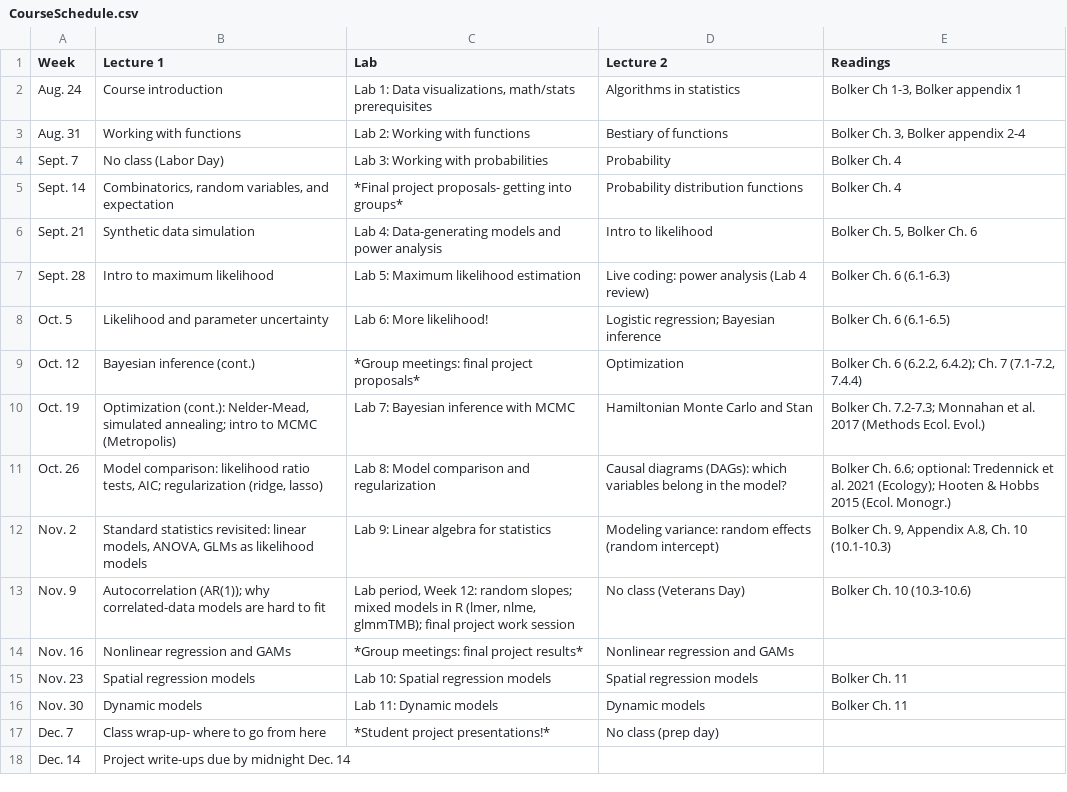
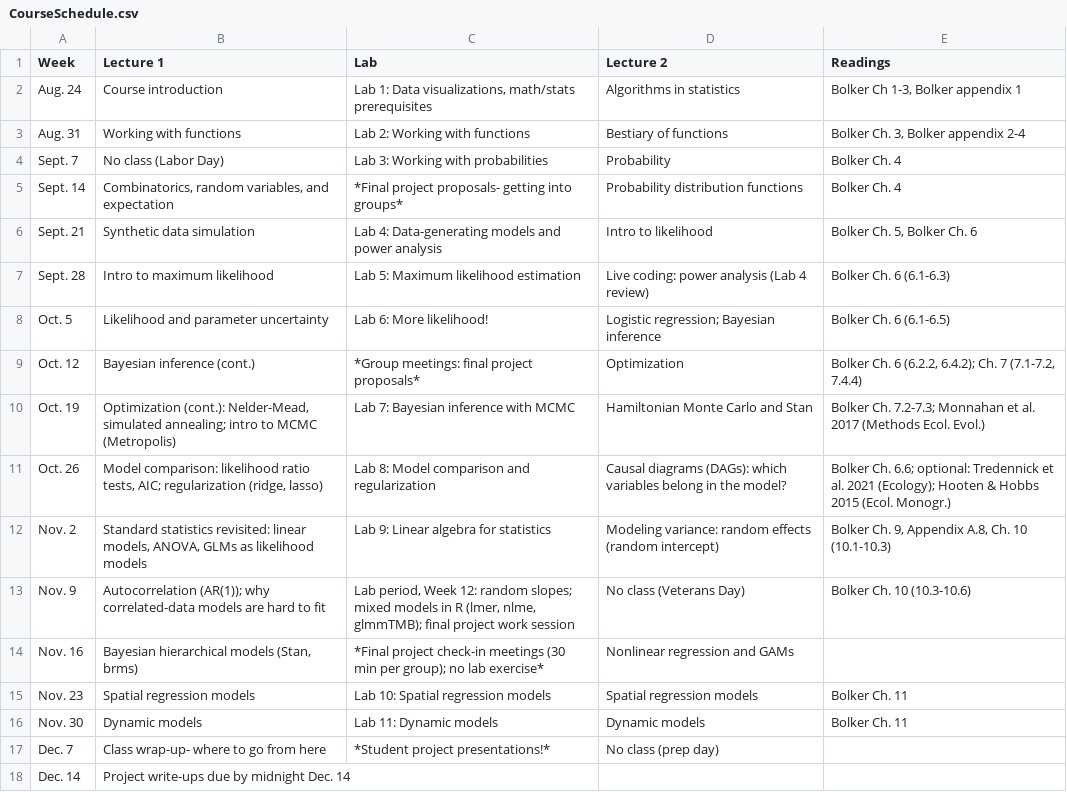
Before and after one commit to kevintshoemaker/NRES-746, a CSV file: CourseSchedule.csv, drawn as a sheet.

```diff
--- a/CourseSchedule.csv
+++ b/CourseSchedule.csv
@@ -13,3 +13,3 @@ Nov. 2,"Standard statistics revisited: linear models, ANOVA, GLMs as likelihood
 Nov. 9,"Autocorrelation (AR(1)); why correlated-data models are hard to fit","Lab period, Week 12: random slopes; mixed models in R (lmer, nlme, glmmTMB); final project work session",No class (Veterans Day),"Bolker Ch. 10 (10.3-10.6)"
-Nov. 16,Nonlinear regression and GAMs,*Group meetings: final project results*,Nonlinear regression and GAMs,
+Nov. 16,"Bayesian hierarchical models (Stan, brms)","*Final project check-in meetings (30 min per group); no lab exercise*",Nonlinear regression and GAMs,
 Nov. 23,Spatial regression models,Lab 10: Spatial regression models,Spatial regression models,Bolker Ch. 11
```
Also changed, not shown: 5 other files.
